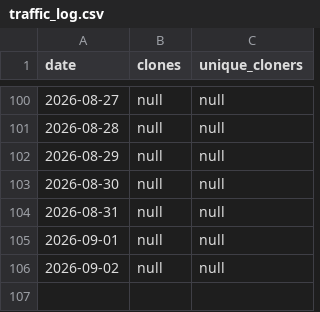
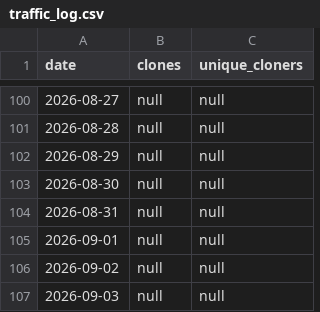
Before and after one commit to umr-amap/cafriplotsR, a CSV file: traffic_log.csv, drawn as a sheet; only a part is shown, gaps mark what is left out.

```diff
--- a/traffic_log.csv
+++ b/traffic_log.csv
@@ -106 +106,2 @@ date,clones,unique_cloners
 2026-09-02,null,null
+2026-09-03,null,null
```
